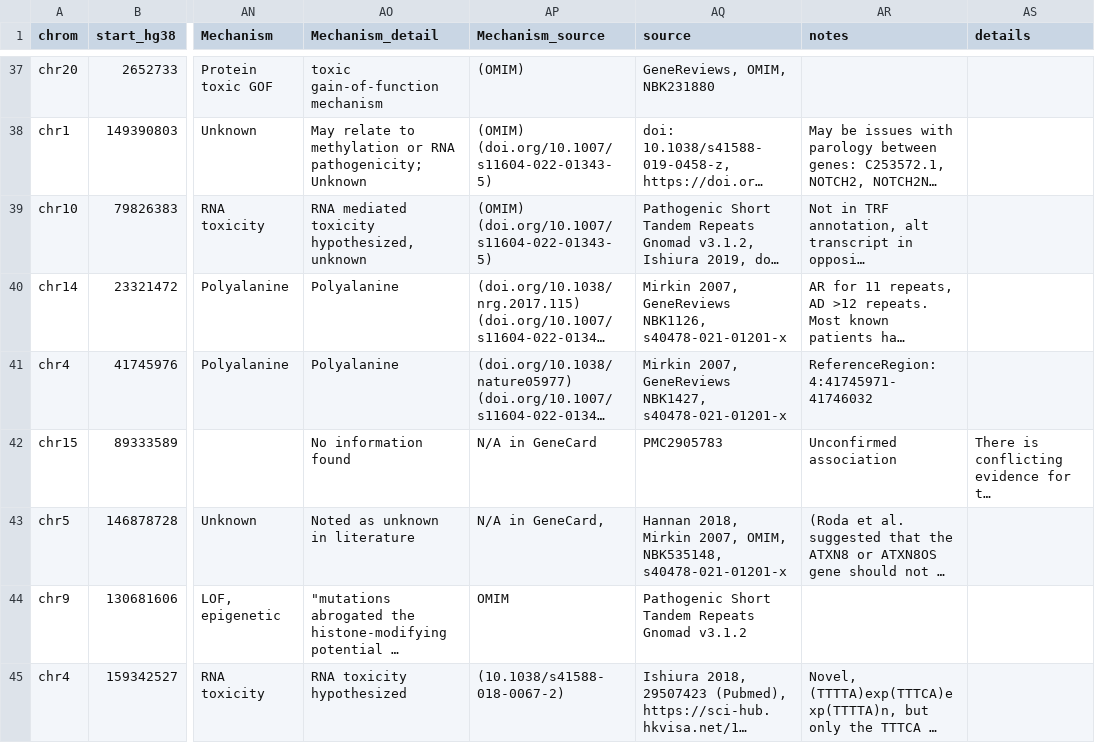
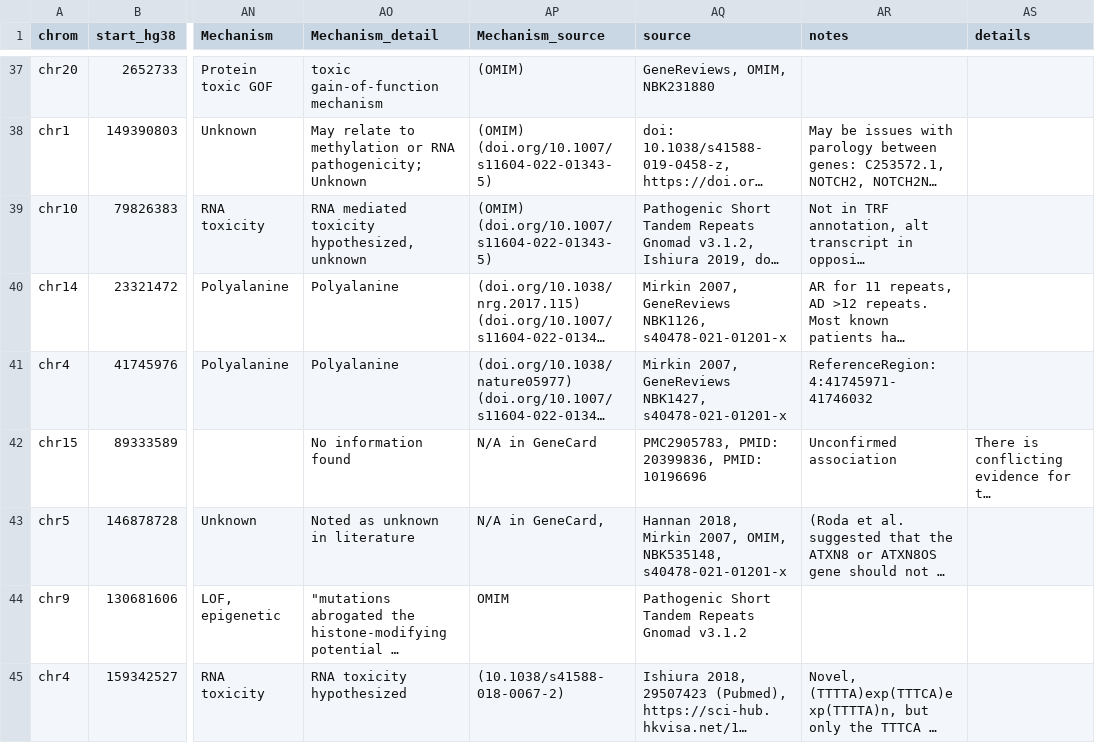
Before and after one commit to dashnowlab/STRchive, a CSV file: data/STR-disease-loci.csv, drawn as a sheet; only a part is shown, gaps mark what is left out; long unchanged cells end in …; the diff covers the shown part only; the diff names each change by its address in the sheet, - before the commit and + after, or states it on an @@ line.

Commit message:
update canvas

```diff
--- a/data/STR-disease-loci.csv
+++ b/data/STR-disease-loci.csv
-AQ42 (source): PMC2905783
+AQ42 (source): PMC2905783, PMID: 20399836, PMID: 10196696
```
Also changed, not shown: 6 edited cells elsewhere in this file.
